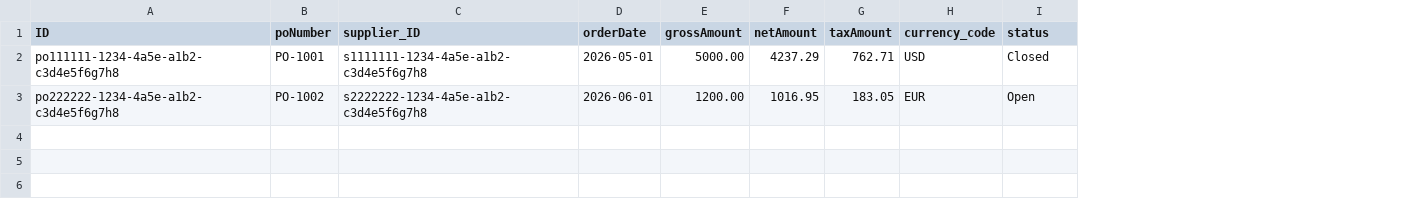
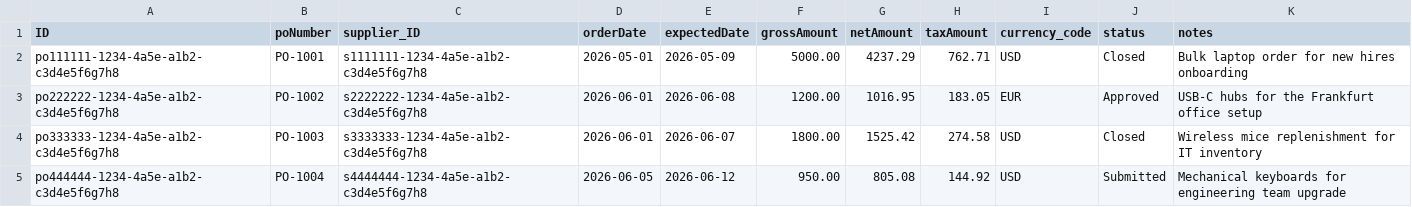
Before and after one commit to Shivansh-dixit/SAP_BTP_CAPM_Assignments, a CSV file: Day14_EPM_Assignment/db/data/com.epm-PurchaseOrders.csv, drawn as a sheet; addresses are those after the commit; the diff names each change by its address in the sheet, - before the commit and + after, or states it on an @@ line.

Commit message:
Updated Day14 EPM Assignment

```diff
--- a/Day14_EPM_Assignment/db/data/com.epm-PurchaseOrders.csv
+++ b/Day14_EPM_Assignment/db/data/com.epm-PurchaseOrders.csv
+column E (expectedDate), rows 2-3: 2026-05-09 | 2026-06-08
+column K (notes), rows 2-3: Bulk laptop order for new hires onboarding | USB-C hubs for the Frankfurt office setup
-J3 (status): Open
+J3 (status): Approved
+row 4: po333333-1234-4a5e-a1b2-c3d4e5f6g7h8 | PO-1003 | s3333333-1234-4a5e-a1b2-c3d4e5f6g7h8 | 2026-06-01 | 2026-06-07 | 1800.00 | 1525.42 | 274.58 | USD | Closed | Wireless mice replenishment for IT inventory
+row 5: po444444-1234-4a5e-a1b2-c3d4e5f6g7h8 | PO-1004 | s4444444-1234-4a5e-a1b2-c3d4e5f6g7h8 | 2026-06-05 | 2026-06-12 | 950.00 | 805.08 | 144.92 | USD | Submitted | Mechanical keyboards for engineering team upgrade
```
Also changed, not shown: Day14_EPM_Assignment/db/data/com.epm-PurchaseOrderItems.csv, 43 other files.
